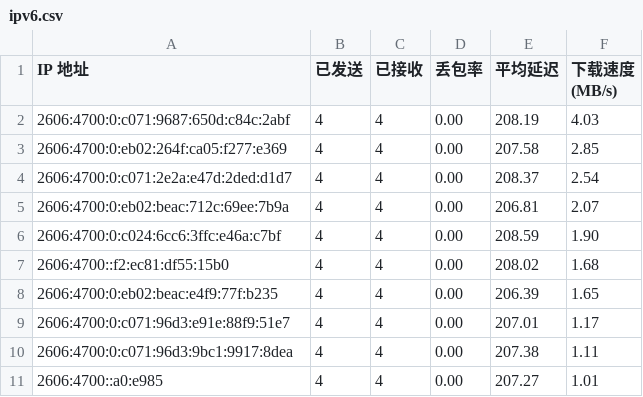
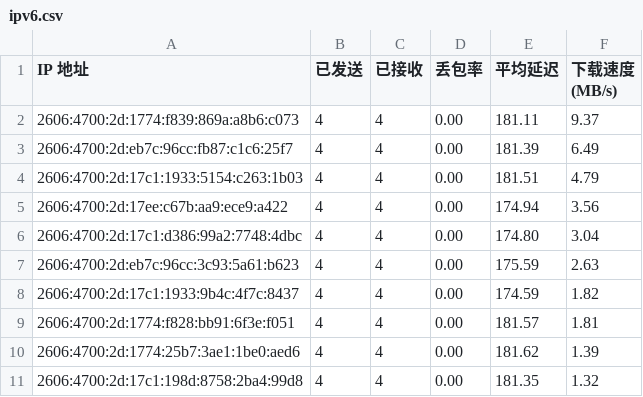
Before and after one commit to ymyuuu/IPDB, a CSV file: BestCF/ipv6.csv, drawn as a sheet.

Commit message:
Update BestCF/ipv6.csv - 2025-12-21 16:10:39

```diff
--- a/BestCF/ipv6.csv
+++ b/BestCF/ipv6.csv
@@ -1,11 +1,11 @@
 IP 地址,已发送,已接收,丢包率,平均延迟,下载速度 (MB/s)
-2606:4700:0:c071:9687:650d:c84c:2abf,4,4,0.00,208.19,4.03
-2606:4700:0:eb02:264f:ca05:f277:e369,4,4,0.00,207.58,2.85
-2606:4700:0:c071:2e2a:e47d:2ded:d1d7,4,4,0.00,208.37,2.54
-2606:4700:0:eb02:beac:712c:69ee:7b9a,4,4,0.00,206.81,2.07
-2606:4700:0:c024:6cc6:3ffc:e46a:c7bf,4,4,0.00,208.59,1.90
-2606:4700::f2:ec81:df55:15b0,4,4,0.00,208.02,1.68
-2606:4700:0:eb02:beac:e4f9:77f:b235,4,4,0.00,206.39,1.65
-2606:4700:0:c071:96d3:e91e:88f9:51e7,4,4,0.00,207.01,1.17
-2606:4700:0:c071:96d3:9bc1:9917:8dea,4,4,0.00,207.38,1.11
-2606:4700::a0:e985,4,4,0.00,207.27,1.01
+2606:4700:2d:1774:f839:869a:a8b6:c073,4,4,0.00,181.11,9.37
+2606:4700:2d:eb7c:96cc:fb87:c1c6:25f7,4,4,0.00,181.39,6.49
+2606:4700:2d:17c1:1933:5154:c263:1b03,4,4,0.00,181.51,4.79
+2606:4700:2d:17ee:c67b:aa9:ece9:a422,4,4,0.00,174.94,3.56
+2606:4700:2d:17c1:d386:99a2:7748:4dbc,4,4,0.00,174.80,3.04
+2606:4700:2d:eb7c:96cc:3c93:5a61:b623,4,4,0.00,175.59,2.63
+2606:4700:2d:17c1:1933:9b4c:4f7c:8437,4,4,0.00,174.59,1.82
+2606:4700:2d:1774:f828:bb91:6f3e:f051,4,4,0.00,181.57,1.81
+2606:4700:2d:1774:25b7:3ae1:1be0:aed6,4,4,0.00,181.62,1.39
+2606:4700:2d:17c1:198d:8758:2ba4:99d8,4,4,0.00,181.35,1.32
```
